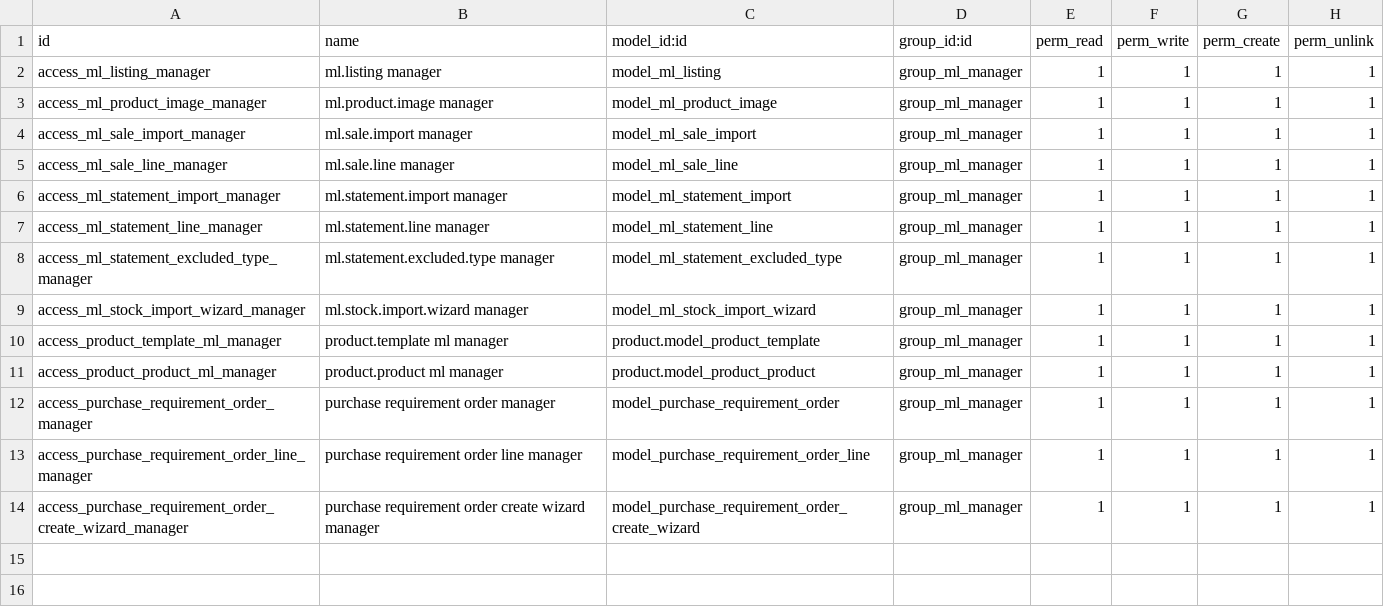
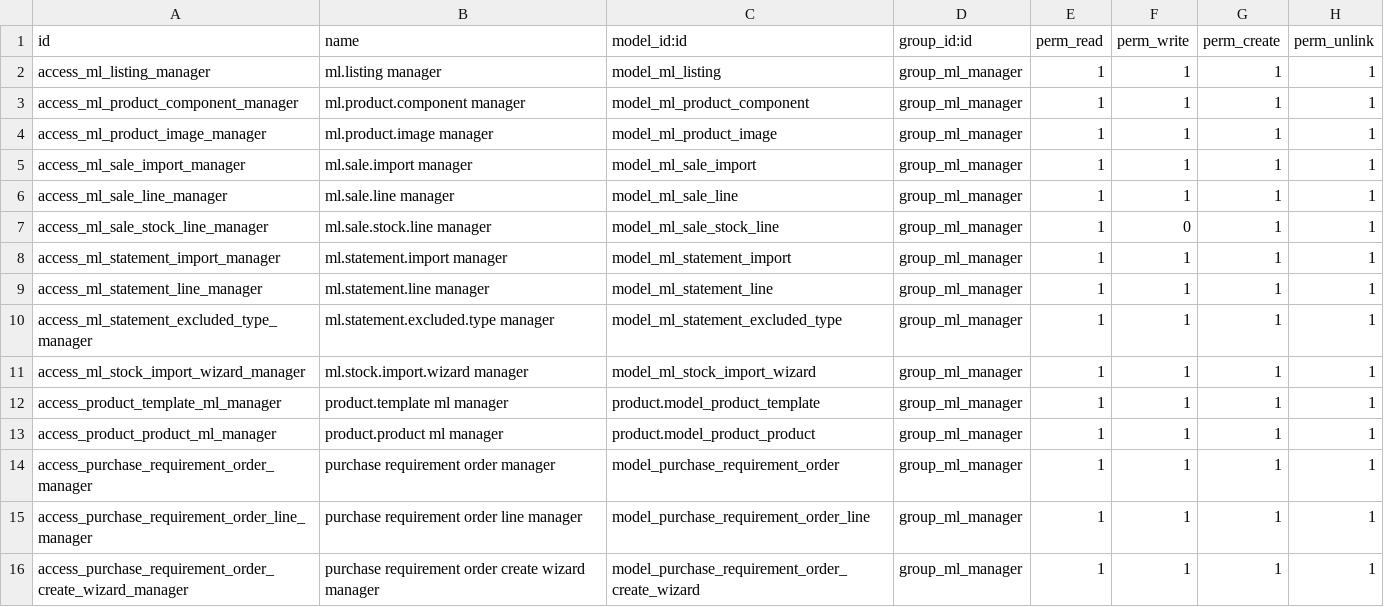
Before and after one commit to Nathan-Gobbi/app-mercado-livre, a CSV file: ml_sales_profit/security/ir.model.access.csv, drawn as a sheet.

Commit message:
[IMP] ml_sales_profit: support component kits

```diff
--- a/ml_sales_profit/security/ir.model.access.csv
+++ b/ml_sales_profit/security/ir.model.access.csv
@@ -2,2 +2,3 @@ id,name,model_id:id,group_id:id,perm_read,perm_write,perm_create,perm_unlink
 access_ml_listing_manager,ml.listing manager,model_ml_listing,group_ml_manager,1,1,1,1
+access_ml_product_component_manager,ml.product.component manager,model_ml_product_component,group_ml_manager,1,1,1,1
 access_ml_product_image_manager,ml.product.image manager,model_ml_product_image,group_ml_manager,1,1,1,1
@@ -5,2 +6,3 @@ access_ml_sale_import_manager,ml.sale.import manager,model_ml_sale_import,group_
 access_ml_sale_line_manager,ml.sale.line manager,model_ml_sale_line,group_ml_manager,1,1,1,1
+access_ml_sale_stock_line_manager,ml.sale.stock.line manager,model_ml_sale_stock_line,group_ml_manager,1,0,1,1
 access_ml_statement_import_manager,ml.statement.import manager,model_ml_statement_import,group_ml_manager,1,1,1,1
```
Also changed, not shown: 18 other files.
